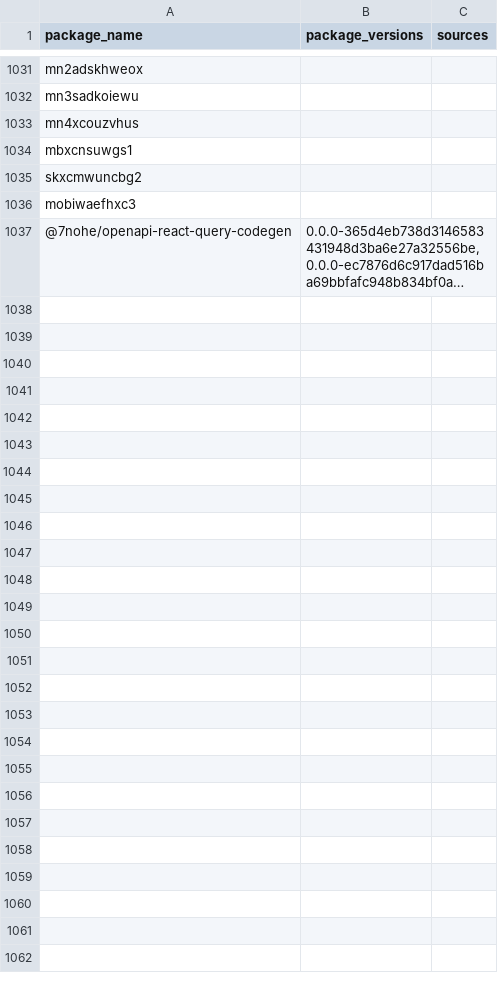
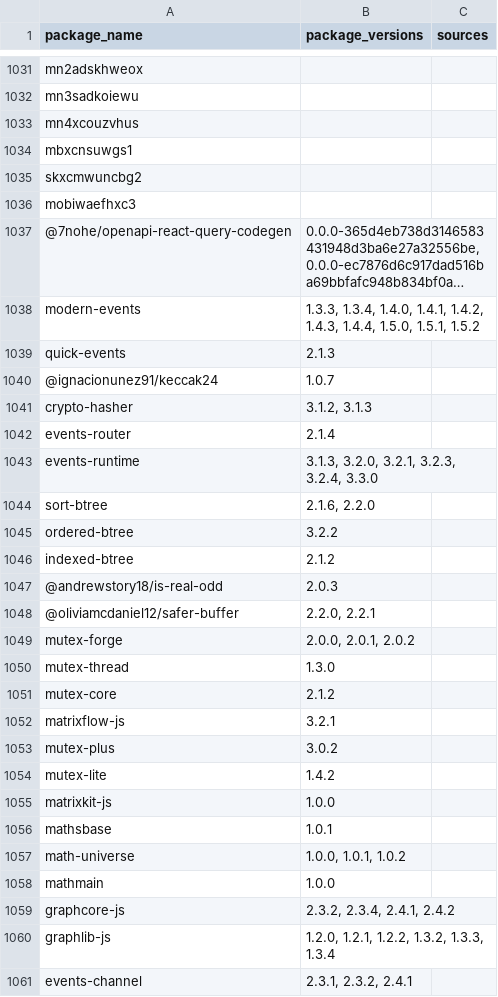
Before and after one commit to indocanadian416/IOC, a CSV file: consolidated_iocs.csv, drawn as a sheet; only a part is shown, gaps mark what is left out; long unchanged cells end in …; the diff names each change by its address in the sheet, - before the commit and + after, or states it on an @@ line.

Commit message:
Update consolidated_iocs.csv

```diff
--- a/consolidated_iocs.csv
+++ b/consolidated_iocs.csv
+row 1038: modern-events | 1.3.3, 1.3.4, 1.4.0, 1.4.1, 1.4.2, 1.4.3, 1.4.4, 1.5.0, 1.5.1, 1.5.2
+row 1039: quick-events | 2.1.3
+row 1040: @ignacionunez91/keccak24 | 1.0.7
+row 1041: crypto-hasher | 3.1.2, 3.1.3
+row 1042: events-router | 2.1.4
+row 1043: events-runtime | 3.1.3, 3.2.0, 3.2.1, 3.2.3, 3.2.4, 3.3.0
+row 1044: sort-btree | 2.1.6, 2.2.0
+row 1045: ordered-btree | 3.2.2
+row 1046: indexed-btree | 2.1.2
+row 1047: @andrewstory18/is-real-odd | 2.0.3
+row 1048: @oliviamcdaniel12/safer-buffer | 2.2.0, 2.2.1
+row 1049: mutex-forge | 2.0.0, 2.0.1, 2.0.2
+row 1050: mutex-thread | 1.3.0
+row 1051: mutex-core | 2.1.2
+row 1052: matrixflow-js | 3.2.1
+row 1053: mutex-plus | 3.0.2
+row 1054: mutex-lite | 1.4.2
+row 1055: matrixkit-js | 1.0.0
+row 1056: mathsbase | 1.0.1
+row 1057: math-universe | 1.0.0, 1.0.1, 1.0.2
+row 1058: mathmain | 1.0.0
+row 1059: graphcore-js | 2.3.2, 2.3.4, 2.4.1, 2.4.2
+row 1060: graphlib-js | 1.2.0, 1.2.1, 1.2.2, 1.3.2, 1.3.3, 1.3.4
+row 1061: events-channel | 2.3.1, 2.3.2, 2.4.1
```
